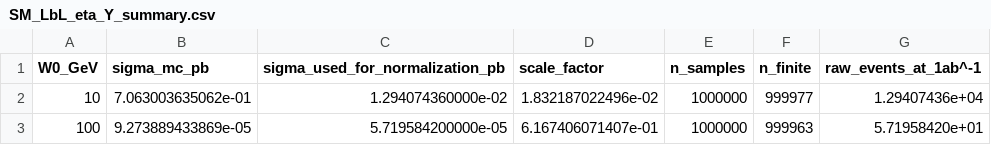
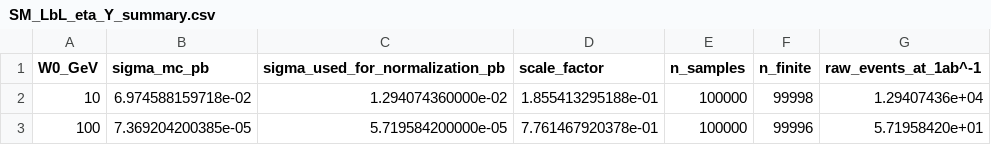
Before and after one commit to hamzeh-khanpour/yy_interactions_at_LHeC, a CSV file: JHEP/yy_to_yy/plots_SM_LbL_eta_Y/SM_LbL_eta_Y_summary.csv, drawn as a sheet.

```diff
--- a/JHEP/yy_to_yy/plots_SM_LbL_eta_Y/SM_LbL_eta_Y_summary.csv
+++ b/JHEP/yy_to_yy/plots_SM_LbL_eta_Y/SM_LbL_eta_Y_summary.csv
@@ -1,3 +1,3 @@
 W0_GeV,sigma_mc_pb,sigma_used_for_normalization_pb,scale_factor,n_samples,n_finite,raw_events_at_1ab^-1
-10,7.063003635062e-01,1.294074360000e-02,1.832187022496e-02,1000000,999977,1.29407436e+04
-100,9.273889433869e-05,5.719584200000e-05,6.167406071407e-01,1000000,999963,5.71958420e+01
+10,6.974588159718e-02,1.294074360000e-02,1.855413295188e-01,100000,99998,1.29407436e+04
+100,7.369204200385e-05,5.719584200000e-05,7.761467920378e-01,100000,99996,5.71958420e+01
```
Also changed, not shown: JHEP/yy_to_yy/plots_SM_LbL_eta_Y/SM_LbL_dsigma_dY_gammagamma_W10_W100.csv, JHEP/yy_to_yy/plots_SM_LbL_eta_Y/SM_LbL_dsigma_deta_gamma_W10.csv, 8 other files.
